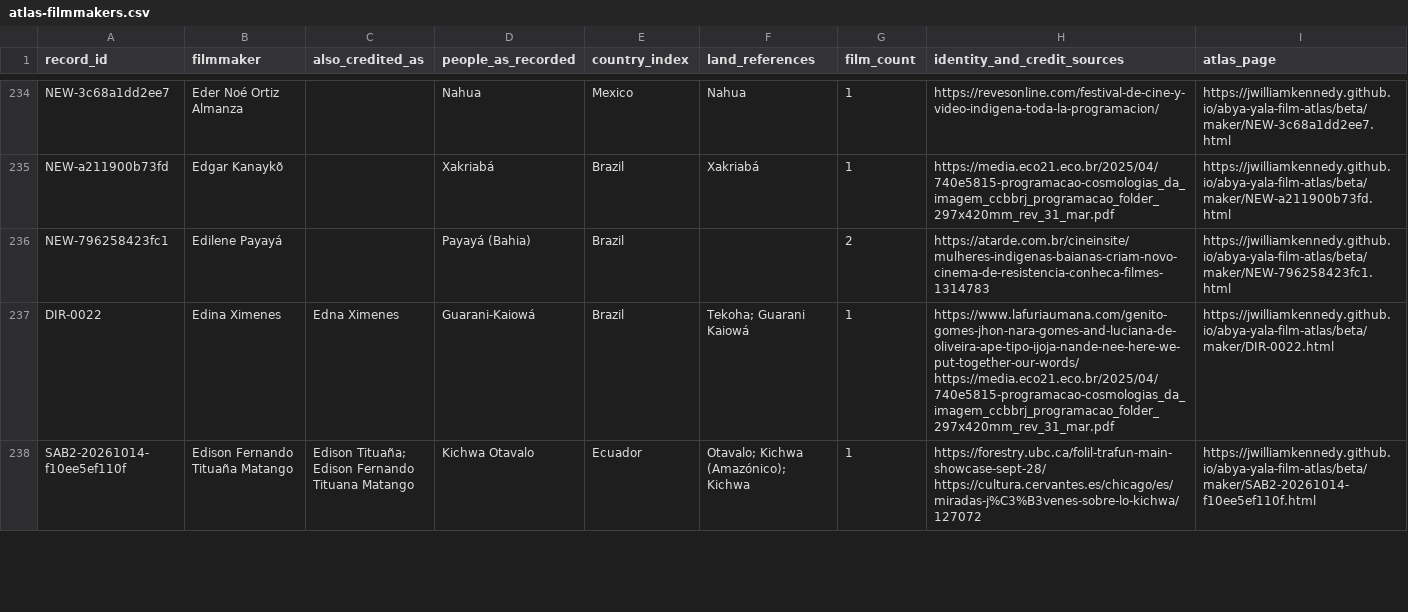
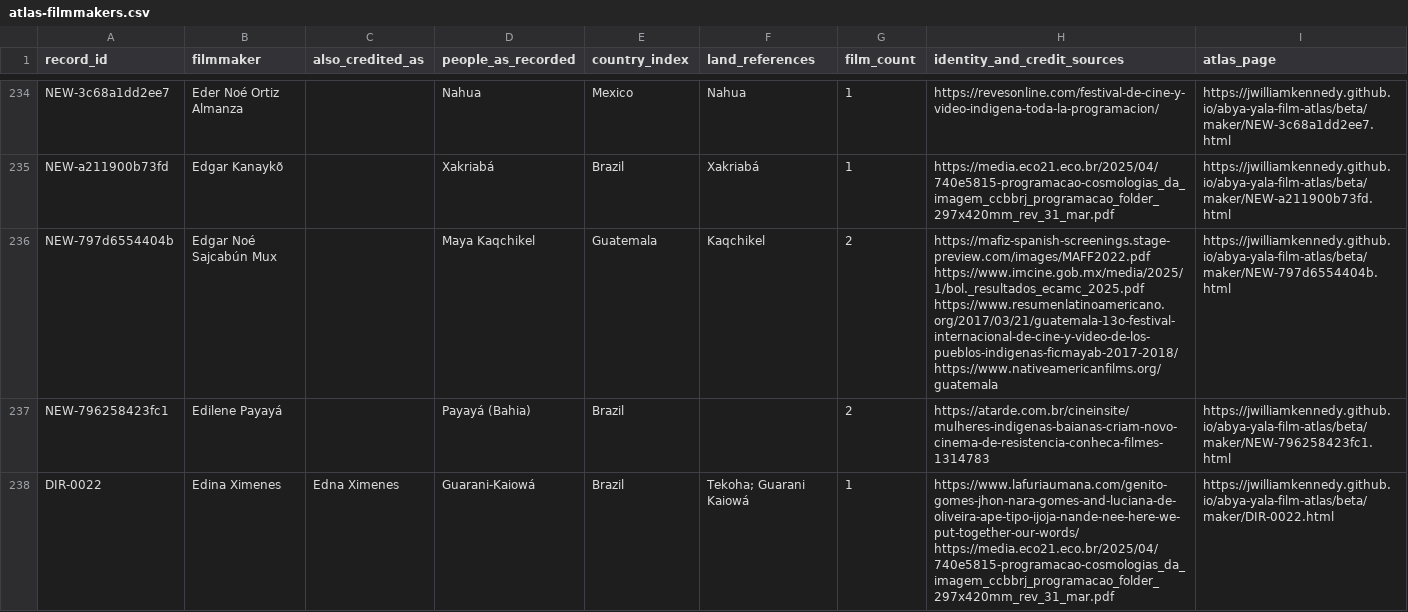
Before and after one commit to jwilliamkennedy/abya-yala-film-atlas, a CSV file: beta/data/atlas-filmmakers.csv, drawn as a sheet; only a part is shown, gaps mark what is left out; the shorter side is filled out with more unchanged rows; the diff covers the shown part only; the diff names each change by its address in the sheet, - before the commit and + after, or states it on an @@ line.

```diff
--- a/beta/data/atlas-filmmakers.csv
+++ b/beta/data/atlas-filmmakers.csv
+row 236: NEW-797d6554404b | Edgar Noé Sajcabún Mux |  | Maya Kaqchikel | Guatemala | Kaqchikel | 2 | https://mafiz-spanish-screenings.stage-preview.com/images/MAFF2022.pdf https://www.imcine.gob.mx/media/2025/1/bol._resultados_ecamc_2025.pdf https://www.resumenlatinoamericano.org/2017/03/21/guatemala-13o-festival-internacional-de-cine-y-video-de-los-pueblos-indigenas-ficmayab-2017-2018/ https://www.nativeamericanfilms.org/guatemala | https://jwilliamkennedy.github.io/abya-yala-film-atlas/beta/maker/NEW-797d6554404b.html
```
Also changed, not shown: 3 added rows elsewhere in this file, beta/data/atlas-films.csv, beta/data/film-facets.csv, 15 other files.
